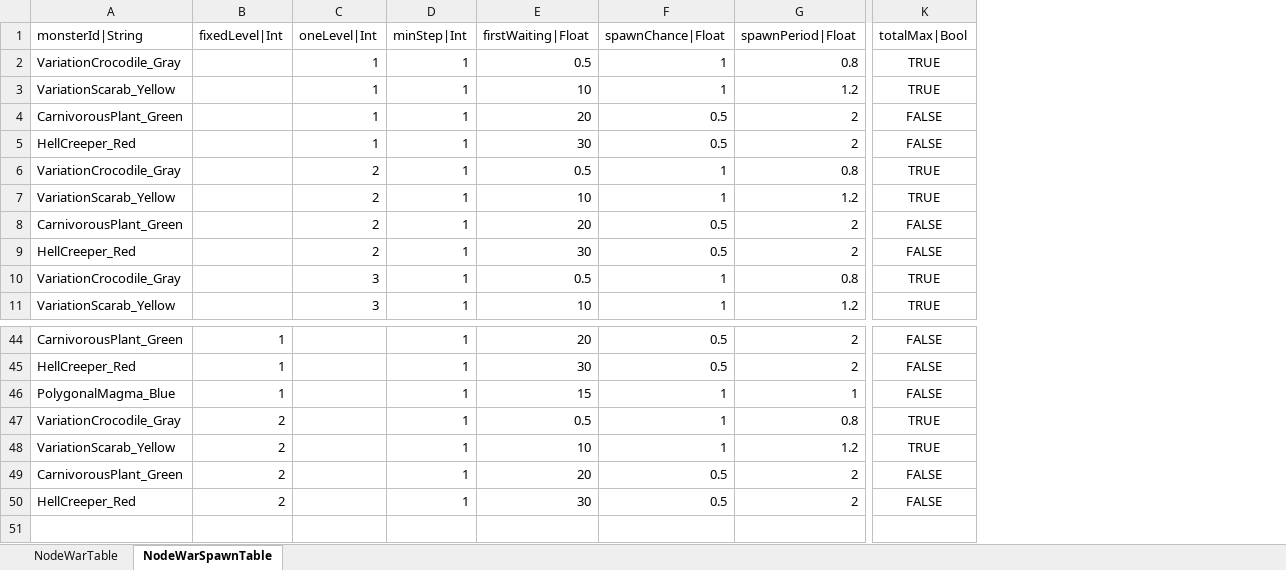
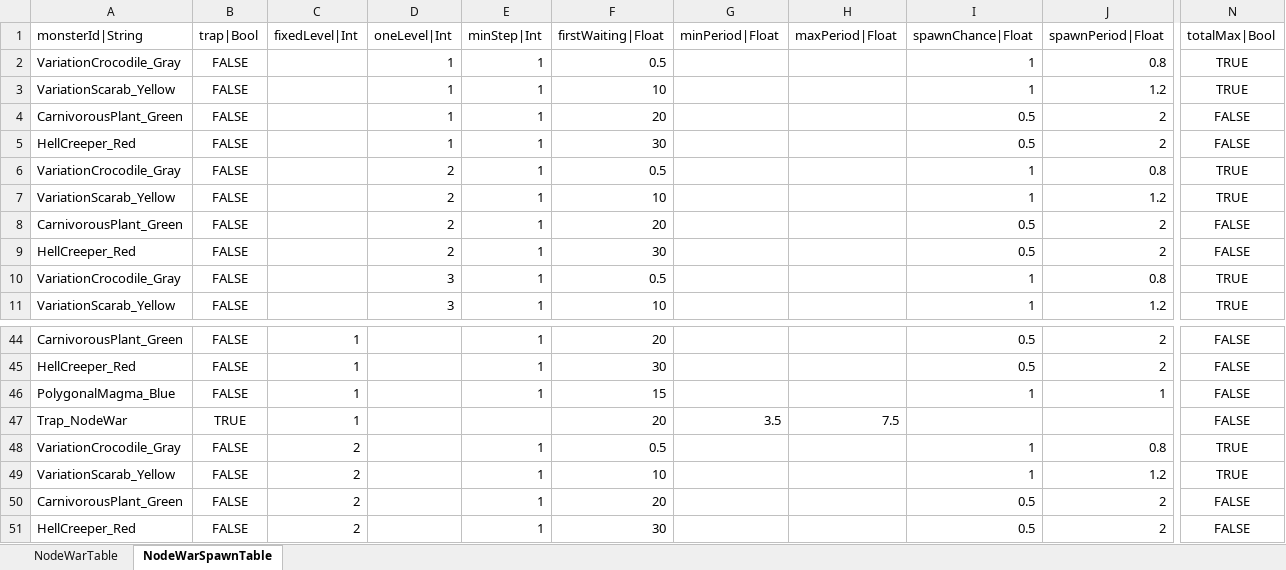
Before and after one commit to hayannal/ProjectNoname, an Excel workbook: Excel/작업NodeWar.xlsx, sheet NodeWarSpawnTable, drawn as a sheet; only a part is shown, gaps mark what is left out; values as stored, in another font and other column widths than the file's, no borders; rows hold the shown columns only; the diff names each change by its address in the sheet, - before the commit and + after, or states it on an @@ line.

```diff
--- a/Excel/작업NodeWar.xlsx (sheet NodeWarSpawnTable)
+++ b/Excel/작업NodeWar.xlsx (sheet NodeWarSpawnTable)
+column B (trap|Bool), rows 2-11: all FALSE; rows 44-46: all FALSE; rows 48-51: all FALSE
+column G (minPeriod|Float), empty
+column H (maxPeriod|Float), empty
+row 47: Trap_NodeWar | TRUE | 1 |  |  | 20 | 3.5 | 7.5 |  |  | FALSE
```
Also changed, not shown: formulas that keep their value, Excel/NodeWar.xlsx, Excel/Stage.xlsx, 7 other files.
